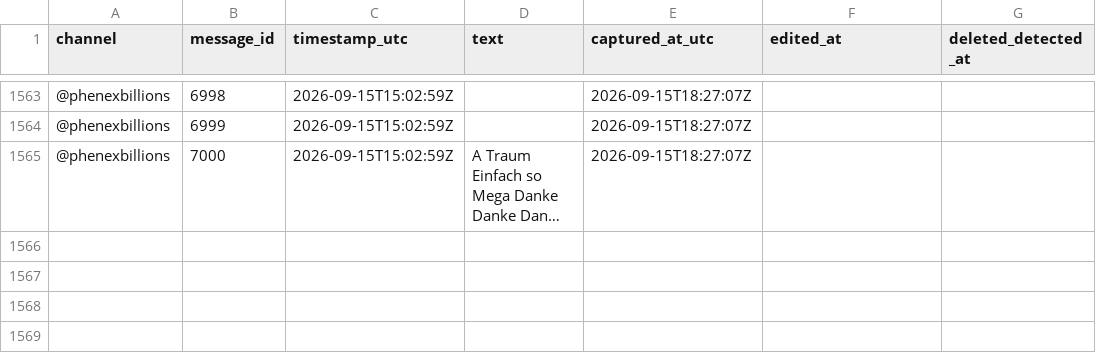
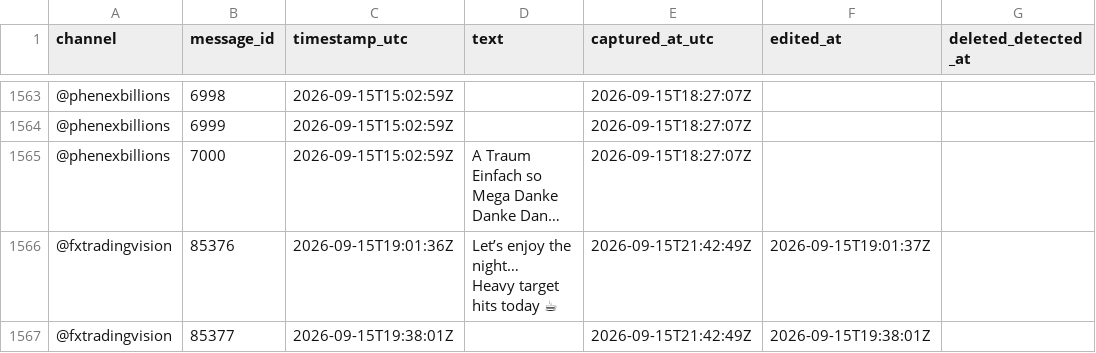
Before and after one commit to hallohallo2010-cmd/Signal-Backtesting-Ai-with-Telegram, a CSV file: raw_messages.csv, drawn as a sheet; only a part is shown, gaps mark what is left out; long unchanged cells end in …; ↵ is a line break in a cell; the diff covers the shown part only; the diff names each change by its address in the sheet, - before the commit and + after, or states it on an @@ line.

```diff
--- a/raw_messages.csv
+++ b/raw_messages.csv
+row 1566: @fxtradingvision | 85376 | 2026-09-15T19:01:36Z | Let’s enjoy the night… ↵ Heavy target hits today ☕ | 2026-09-15T21:42:49Z | 2026-09-15T19:01:37Z
+row 1567: @fxtradingvision | 85377 | 2026-09-15T19:38:01Z |  | 2026-09-15T21:42:49Z | 2026-09-15T19:38:01Z
```
Also changed, not shown: 4 added rows elsewhere in this file.
